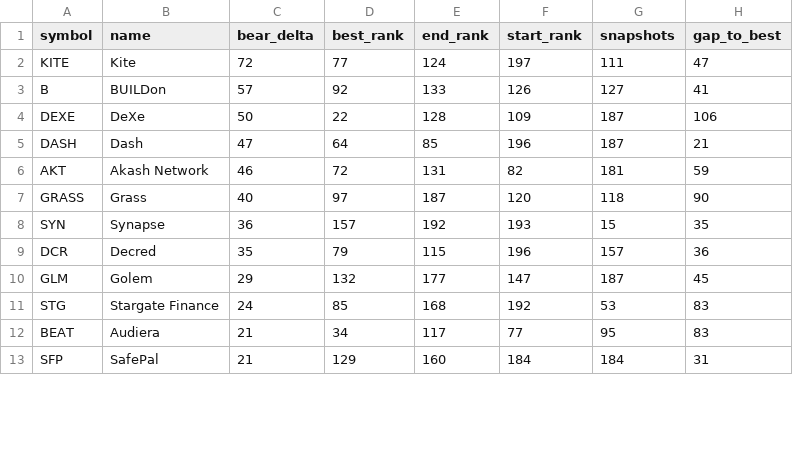
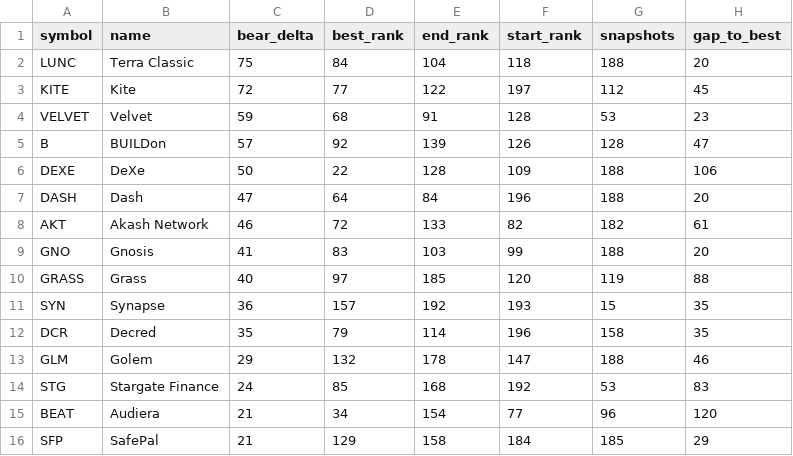
Before and after one commit to udipta-dev/rank-radar, a CSV file: data/out/table_quiet_accumulators.csv, drawn as a sheet; only a part is shown; the diff covers the shown part only.

```diff
--- a/data/out/table_quiet_accumulators.csv
+++ b/data/out/table_quiet_accumulators.csv
@@ -1,13 +1,16 @@
 symbol,name,bear_delta,best_rank,end_rank,start_rank,snapshots,gap_to_best
-KITE,Kite,72,77,124,197,111,47
-B,BUILDon,57,92,133,126,127,41
-DEXE,DeXe,50,22,128,109,187,106
-DASH,Dash,47,64,85,196,187,21
-AKT,Akash Network,46,72,131,82,181,59
-GRASS,Grass,40,97,187,120,118,90
+LUNC,Terra Classic,75,84,104,118,188,20
+KITE,Kite,72,77,122,197,112,45
+VELVET,Velvet,59,68,91,128,53,23
+B,BUILDon,57,92,139,126,128,47
+DEXE,DeXe,50,22,128,109,188,106
+DASH,Dash,47,64,84,196,188,20
+AKT,Akash Network,46,72,133,82,182,61
+GNO,Gnosis,41,83,103,99,188,20
+GRASS,Grass,40,97,185,120,119,88
 SYN,Synapse,36,157,192,193,15,35
-DCR,Decred,35,79,115,196,157,36
-GLM,Golem,29,132,177,147,187,45
+DCR,Decred,35,79,114,196,158,35
+GLM,Golem,29,132,178,147,188,46
 STG,Stargate Finance,24,85,168,192,53,83
-BEAT,Audiera,21,34,117,77,95,83
-SFP,SafePal,21,129,160,184,184,31
+BEAT,Audiera,21,34,154,77,96,120
+SFP,SafePal,21,129,158,184,185,29
```
Also changed, not shown: 1 added row and 45 edited cells elsewhere in this file, data/out/table_climbers_overall.csv, data/out/table_high_conviction_climbers.csv, 15 other files.
